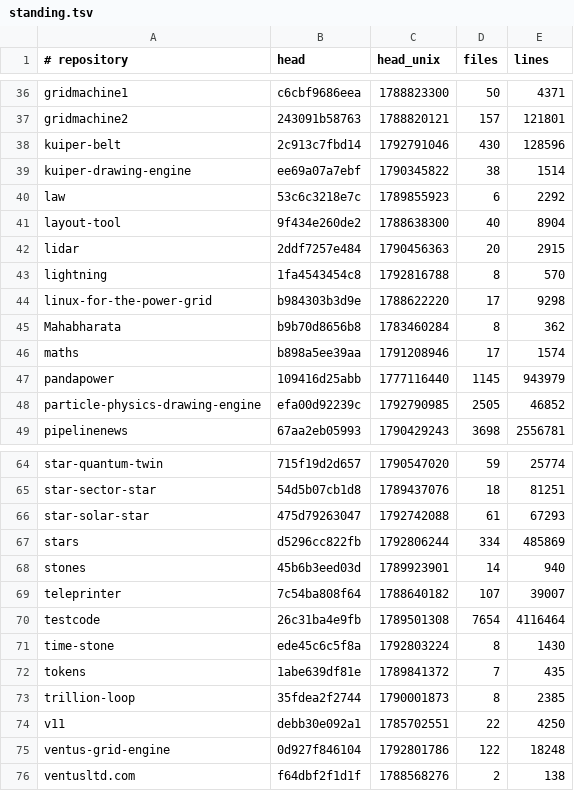
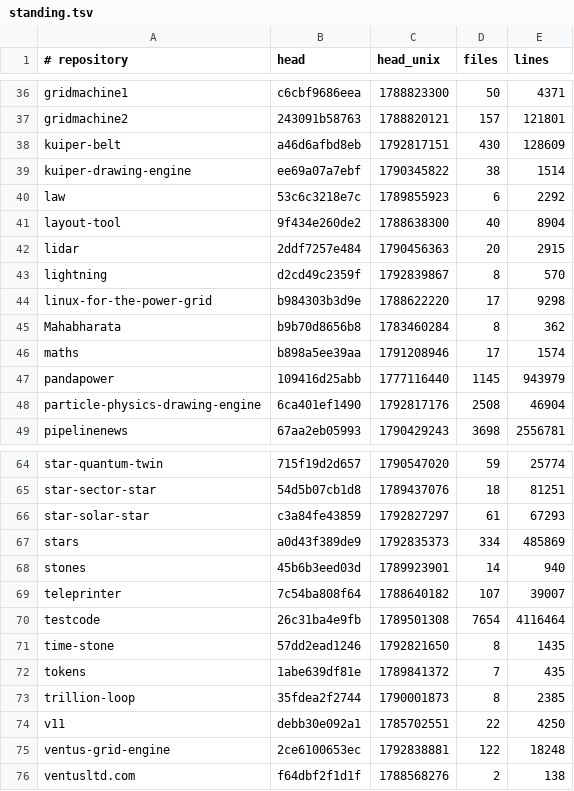
Before and after one commit to Ventusltd/kuiper-belt, a TSV file: cosmos/standing.tsv, drawn as a sheet; only a part is shown, gaps mark what is left out.

```diff
--- a/cosmos/standing.tsv
+++ b/cosmos/standing.tsv
@@ -37,3 +37,3 @@ gridmachine1	c6cbf9686eea	1788823300	50	4371
 gridmachine2	243091b58763	1788820121	157	121801
-kuiper-belt	2c913c7fbd14	1792791046	430	128596
+kuiper-belt	a46d6afbd8eb	1792817151	430	128609
 kuiper-drawing-engine	ee69a07a7ebf	1790345822	38	1514
@@ -42,3 +42,3 @@ layout-tool	9f434e260de2	1788638300	40	8904
 lidar	2ddf7257e484	1790456363	20	2915
-lightning	1fa4543454c8	1792816788	8	570
+lightning	d2cd49c2359f	1792839867	8	570
 linux-for-the-power-grid	b984303b3d9e	1788622220	17	9298
@@ -47,3 +47,3 @@ maths	b898a5ee39aa	1791208946	17	1574
 pandapower	109416d25abb	1777116440	1145	943979
-particle-physics-drawing-engine	efa00d92239c	1792790985	2505	46852
+particle-physics-drawing-engine	6ca401ef1490	1792817176	2508	46904
 pipelinenews	67aa2eb05993	1790429243	3698	2556781
@@ -65,4 +65,4 @@ star-quantum-twin	715f19d2d657	1790547020	59	25774
 star-sector-star	54d5b07cb1d8	1789437076	18	81251
-star-solar-star	475d79263047	1792742088	61	67293
-stars	d5296cc822fb	1792806244	334	485869
+star-solar-star	c3a84fe43859	1792827297	61	67293
+stars	a0d43f389de9	1792835373	334	485869
 stones	45b6b3eed03d	1789923901	14	940
@@ -70,3 +70,3 @@ teleprinter	7c54ba808f64	1788640182	107	39007
 testcode	26c31ba4e9fb	1789501308	7654	4116464
-time-stone	ede45c6c5f8a	1792803224	8	1430
+time-stone	57dd2ead1246	1792821650	8	1435
 tokens	1abe639df81e	1789841372	7	435
@@ -74,3 +74,3 @@ trillion-loop	35fdea2f2744	1790001873	8	2385
 v11	debb30e092a1	1785702551	22	4250
-ventus-grid-engine	0d927f846104	1792801786	122	18248
+ventus-grid-engine	2ce6100653ec	1792838881	122	18248
 ventusltd.com	f64dbf2f1d1f	1788568276	2	138
```
Also changed, not shown: cosmos/pulse.tsv, cosmos/repos.tsv, 2 other files.
